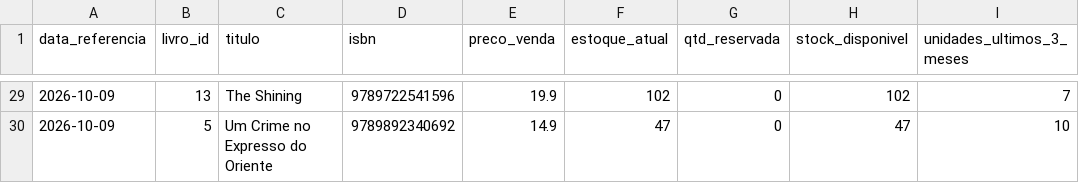
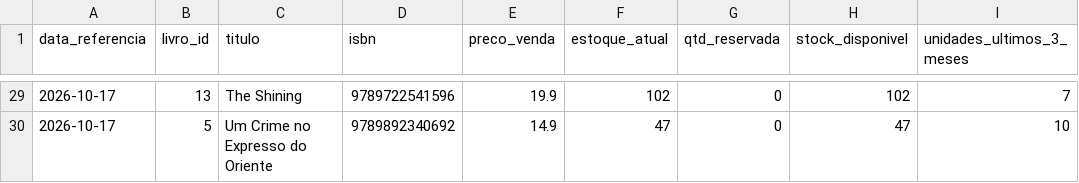
Before and after one commit to fernandaazevedoepg-hue/SABIN, a CSV file: outputs/alertas_stock.csv, drawn as a sheet; only a part is shown, gaps mark what is left out; the diff covers the shown part only; the diff names each change by its address in the sheet, - before the commit and + after, or states it on an @@ line.

```diff
--- a/outputs/alertas_stock.csv
+++ b/outputs/alertas_stock.csv
-A29:A30 (data_referencia): 2026-10-09
+A29:A30 (data_referencia): 2026-10-17
```
Also changed, not shown: 53 edited cells elsewhere in this file, 2 other files.
